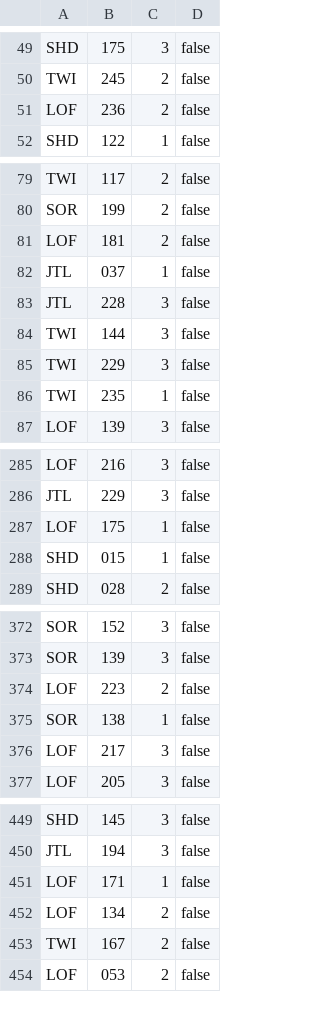
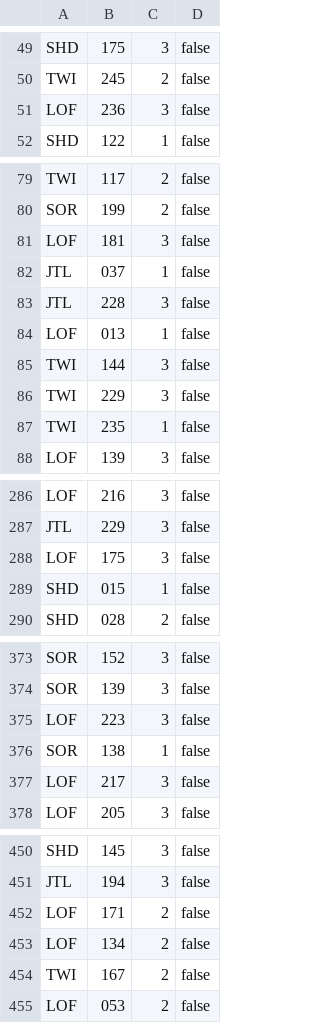
Before and after one commit to Asmoridin/card_games, a CSV file: S/Star_Wars_Unlimited/Data/StarWarsUnlimitedCleanData.csv, drawn as a sheet; only a part is shown, gaps mark what is left out; the diff covers the shown part only.

```diff
--- a/S/Star_Wars_Unlimited/Data/StarWarsUnlimitedCleanData.csv
+++ b/S/Star_Wars_Unlimited/Data/StarWarsUnlimitedCleanData.csv
@@ -50,3 +50,3 @@ SHD,175,3,false
 TWI,245,2,false
-LOF,236,2,false
+LOF,236,3,false
 SHD,122,1,false
@@ -80,5 +80,6 @@ TWI,117,2,false
 SOR,199,2,false
-LOF,181,2,false
+LOF,181,3,false
 JTL,037,1,false
 JTL,228,3,false
+LOF,013,1,false
 TWI,144,3,false
@@ -286,3 +287,3 @@ LOF,216,3,false
 JTL,229,3,false
-LOF,175,1,false
+LOF,175,3,false
 SHD,015,1,false
@@ -373,3 +374,3 @@ SOR,152,3,false
 SOR,139,3,false
-LOF,223,2,false
+LOF,223,3,false
 SOR,138,1,false
@@ -450,3 +451,3 @@ SHD,145,3,false
 JTL,194,3,false
-LOF,171,1,false
+LOF,171,2,false
 LOF,134,2,false
```
Also changed, not shown: 1 edited cell elsewhere in this file, 29 other files.
